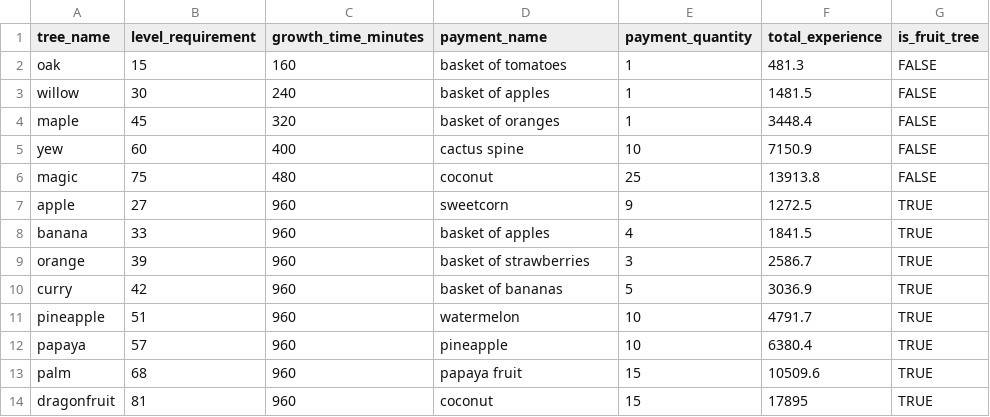
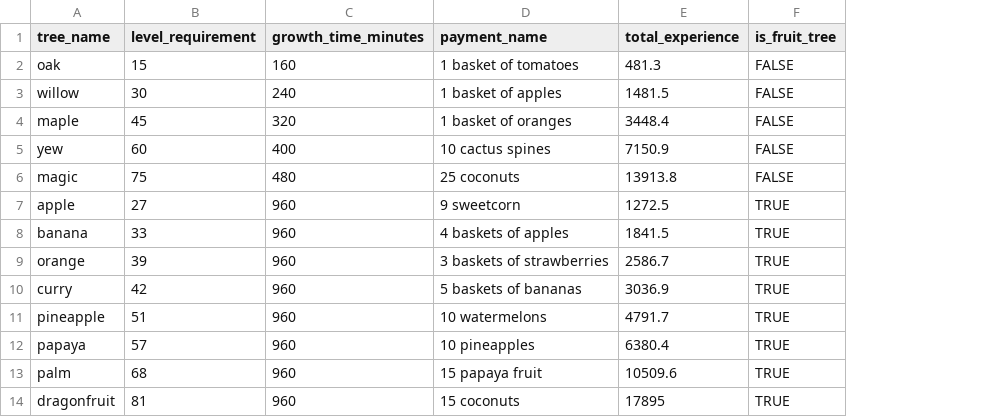
Before and after one commit to chmcbs/Bolongo, a CSV file: data/trees_df.csv, drawn as a sheet; the diff names each change by its address in the sheet, - before the commit and + after, or states it on an @@ line.

Commit message:
data: combine payment_name and payment_quantity to simplify response generation

```diff
--- a/data/trees_df.csv
+++ b/data/trees_df.csv
-column E (payment_quantity), rows 2-14: 1 | 1 | 1 | 10 | 25 | 9 | 4 | 3 | 5 | 10 | 10 | 15 | 15
-D2 (payment_name): basket of tomatoes
+D2 (payment_name): 1 basket of tomatoes
-D3 (payment_name): basket of apples
+D3 (payment_name): 1 basket of apples
-D4 (payment_name): basket of oranges
+D4 (payment_name): 1 basket of oranges
-D5 (payment_name): cactus spine
+D5 (payment_name): 10 cactus spines
-D6 (payment_name): coconut
+D6 (payment_name): 25 coconuts
-D7 (payment_name): sweetcorn
+D7 (payment_name): 9 sweetcorn
-D8 (payment_name): basket of apples
+D8 (payment_name): 4 baskets of apples
-D9 (payment_name): basket of strawberries
+D9 (payment_name): 3 baskets of strawberries
-D10 (payment_name): basket of bananas
+D10 (payment_name): 5 baskets of bananas
-D11 (payment_name): watermelon
+D11 (payment_name): 10 watermelons
-D12 (payment_name): pineapple
+D12 (payment_name): 10 pineapples
-D13 (payment_name): papaya fruit
+D13 (payment_name): 15 papaya fruit
-D14 (payment_name): coconut
+D14 (payment_name): 15 coconuts
```
